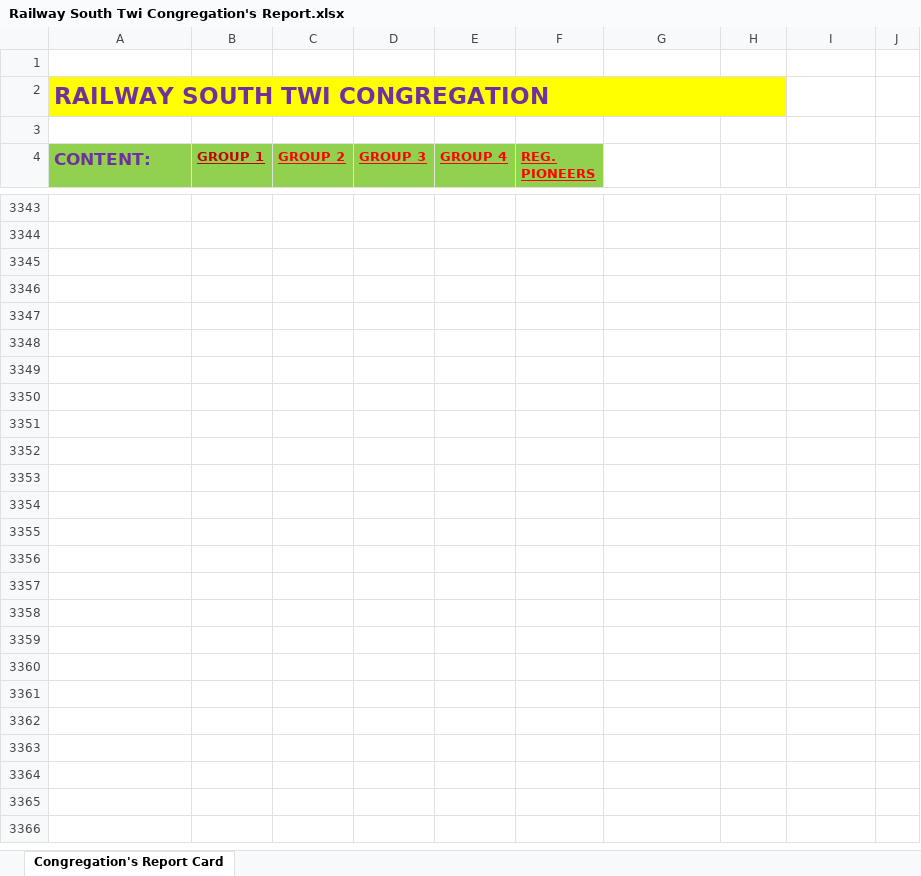
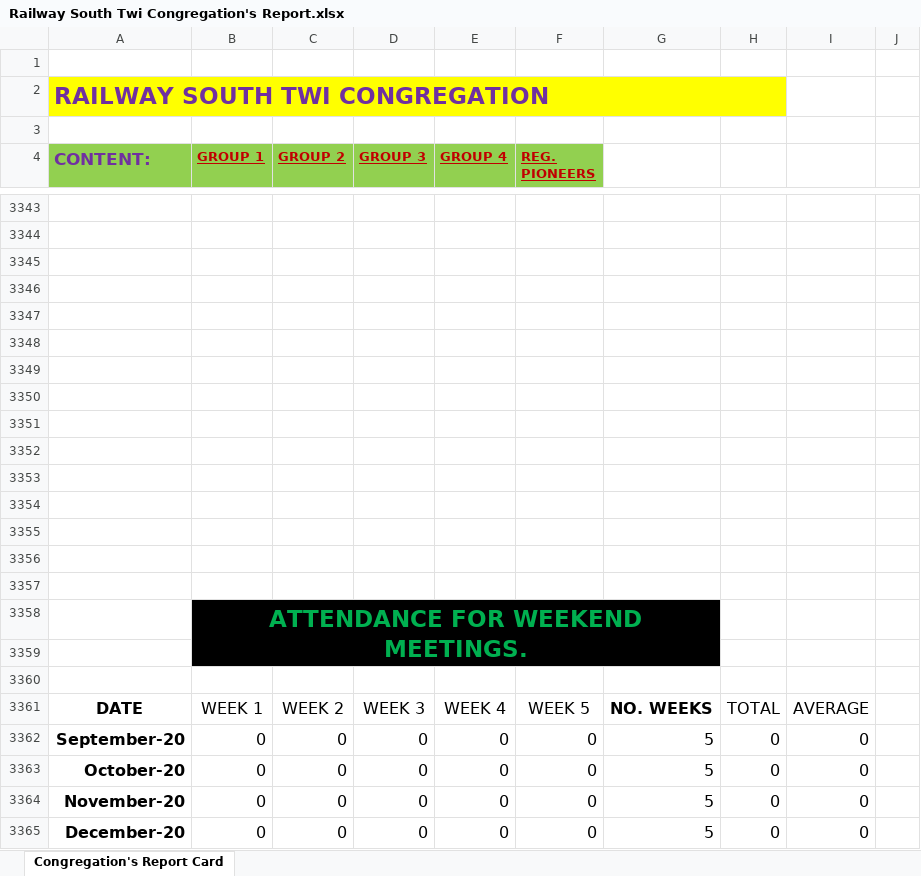
Before and after one commit to RailwaySouth/Congregation-Members-Card, an Excel workbook: Railway South Twi Congregation's Report.xlsx, sheet Congregation's Report Card, drawn as a sheet; only a part is shown, gaps mark what is left out; the shorter side is filled out with more unchanged rows; values as stored, in another font and other column widths than the file's, no borders; table styles not drawn; the diff covers the shown part only; the diff names each change by its address in the sheet, - before the commit and + after, or states it on an @@ line.

```diff
--- a/Railway South Twi Congregation's Report.xlsx (sheet Congregation's Report Card)
+++ b/Railway South Twi Congregation's Report.xlsx (sheet Congregation's Report Card)
-C4:F4 text colour: #FF0000
+C4:F4 text colour: #C00000
+row 3350: (empty)
+row 3351: (empty)
+row 3352: (empty)
+row 3353: (empty)
+row 3354: (empty)
+row 3355: (empty)
+row 3356: (empty)
+row 3357: (empty)
+row 3358:  | ATTENDANCE FOR WEEKEND MEETINGS.
+row 3359: (empty)
+row 3360: (empty)
+row 3361: DATE | WEEK 1 | WEEK 2 | WEEK 3 | WEEK 4 | WEEK 5 | NO. WEEKS | TOTAL | AVERAGE
+row 3362: September-20 | 0 | 0 | 0 | 0 | 0 | 5 | 0 | 0
+row 3363: October-20 | 0 | 0 | 0 | 0 | 0 | 5 | 0 | 0
+row 3364: November-20 | 0 | 0 | 0 | 0 | 0 | 5 | 0 | 0
+row 3365: December-20 | 0 | 0 | 0 | 0 | 0 | 5 | 0 | 0
```
Also changed, not shown: 24 added rows, 229 edited cells, cell formats and merged cells elsewhere in this sheet, formulas that keep their value.
